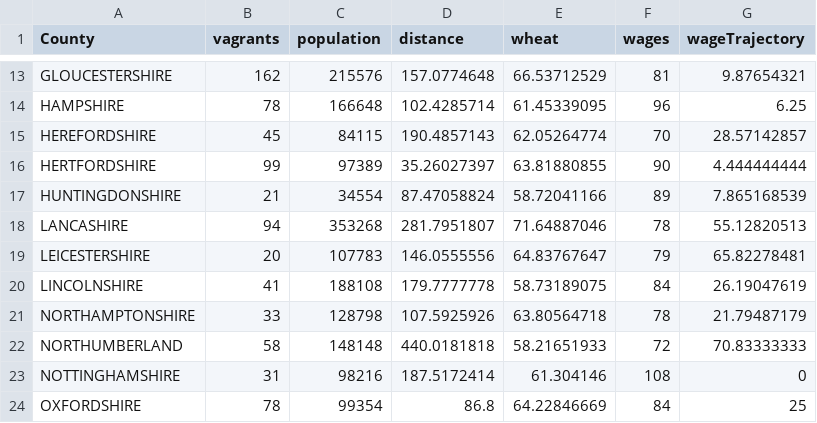
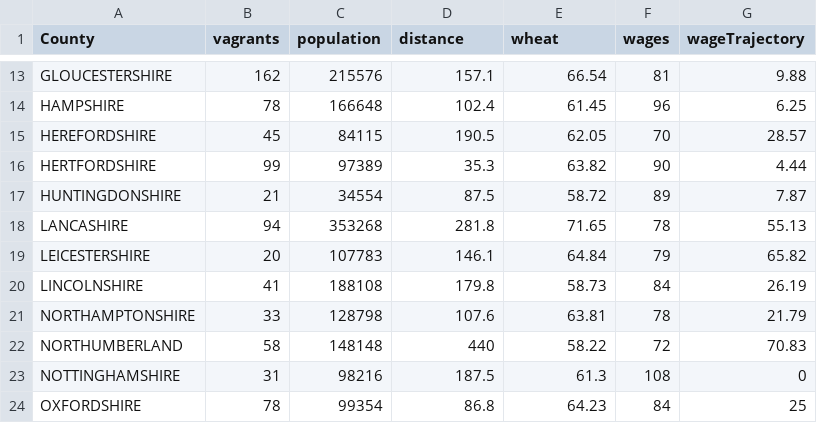
Before and after one commit to programminghistorian/ph-submissions, a CSV file: assets/gravity-model/VagrantsExampleData.csv, drawn as a sheet; only a part is shown, gaps mark what is left out; the diff covers the shown part only; the diff names each change by its address in the sheet, - before the commit and + after, or states it on an @@ line.

```diff
--- a/assets/gravity-model/VagrantsExampleData.csv
+++ b/assets/gravity-model/VagrantsExampleData.csv
-D13 (distance): 157.0774648
+D13 (distance): 157.1
-E13 (wheat): 66.53712529
+E13 (wheat): 66.54
-G13 (wageTrajectory): 9.87654321
+G13 (wageTrajectory): 9.88
-D14 (distance): 102.4285714
+D14 (distance): 102.4
-E14 (wheat): 61.45339095
+E14 (wheat): 61.45
-D15 (distance): 190.4857143
+D15 (distance): 190.5
-E15 (wheat): 62.05264774
+E15 (wheat): 62.05
-G15 (wageTrajectory): 28.57142857
+G15 (wageTrajectory): 28.57
-D16 (distance): 35.26027397
+D16 (distance): 35.3
-E16 (wheat): 63.81880855
+E16 (wheat): 63.82
-G16 (wageTrajectory): 4.444444444
+G16 (wageTrajectory): 4.44
-D17 (distance): 87.47058824
+D17 (distance): 87.5
-E17 (wheat): 58.72041166
+E17 (wheat): 58.72
-G17 (wageTrajectory): 7.865168539
+G17 (wageTrajectory): 7.87
-D18 (distance): 281.7951807
+D18 (distance): 281.8
-E18 (wheat): 71.64887046
+E18 (wheat): 71.65
-G18 (wageTrajectory): 55.12820513
+G18 (wageTrajectory): 55.13
-D19 (distance): 146.0555556
+D19 (distance): 146.1
-E19 (wheat): 64.83767647
+E19 (wheat): 64.84
-G19 (wageTrajectory): 65.82278481
+G19 (wageTrajectory): 65.82
-D20 (distance): 179.7777778
+D20 (distance): 179.8
-E20 (wheat): 58.73189075
+E20 (wheat): 58.73
-G20 (wageTrajectory): 26.19047619
+G20 (wageTrajectory): 26.19
-D21 (distance): 107.5925926
+D21 (distance): 107.6
-E21 (wheat): 63.80564718
+E21 (wheat): 63.81
-G21 (wageTrajectory): 21.79487179
+G21 (wageTrajectory): 21.79
-D22 (distance): 440.0181818
+D22 (distance): 440
-E22 (wheat): 58.21651933
+E22 (wheat): 58.22
-G22 (wageTrajectory): 70.83333333
+G22 (wageTrajectory): 70.83
-D23 (distance): 187.5172414
+D23 (distance): 187.5
-E23 (wheat): 61.304146
+E23 (wheat): 61.3
-E24 (wheat): 64.22846669
+E24 (wheat): 64.23
```
Also changed, not shown: 55 edited cells elsewhere in this file.
